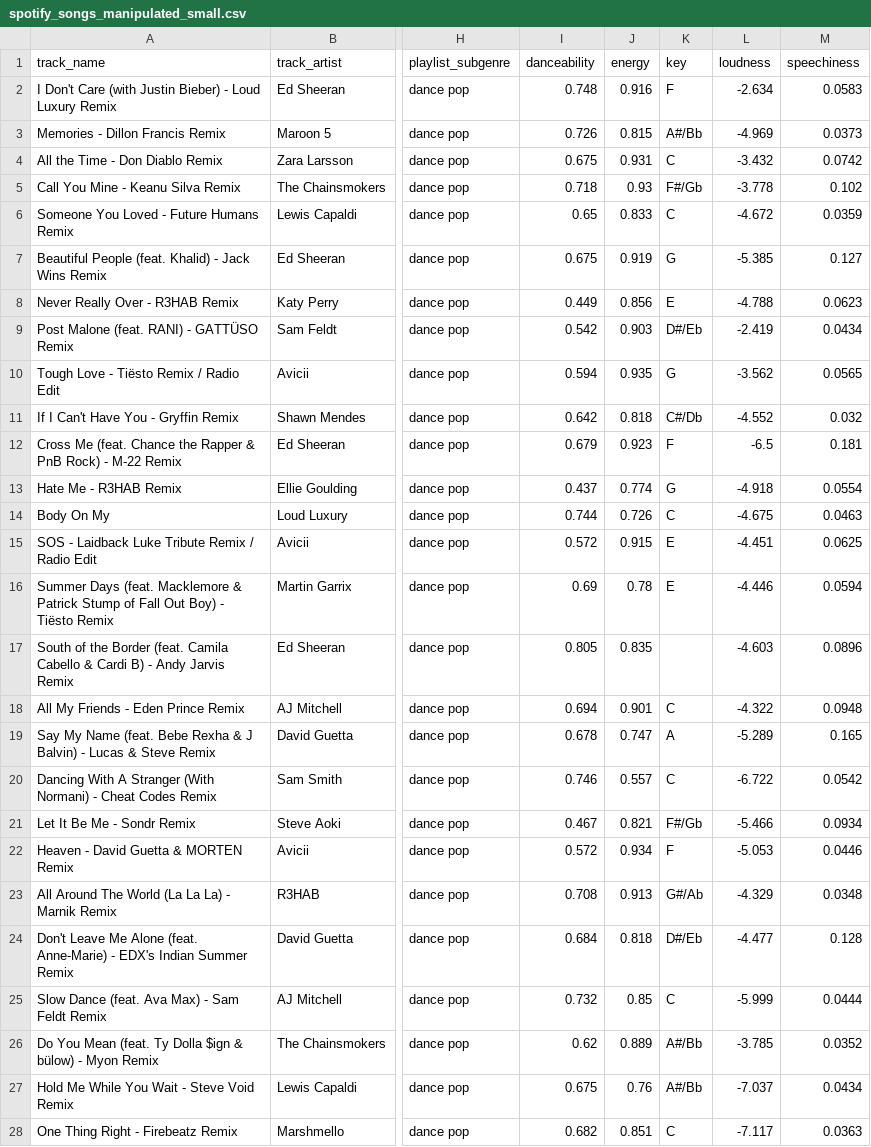
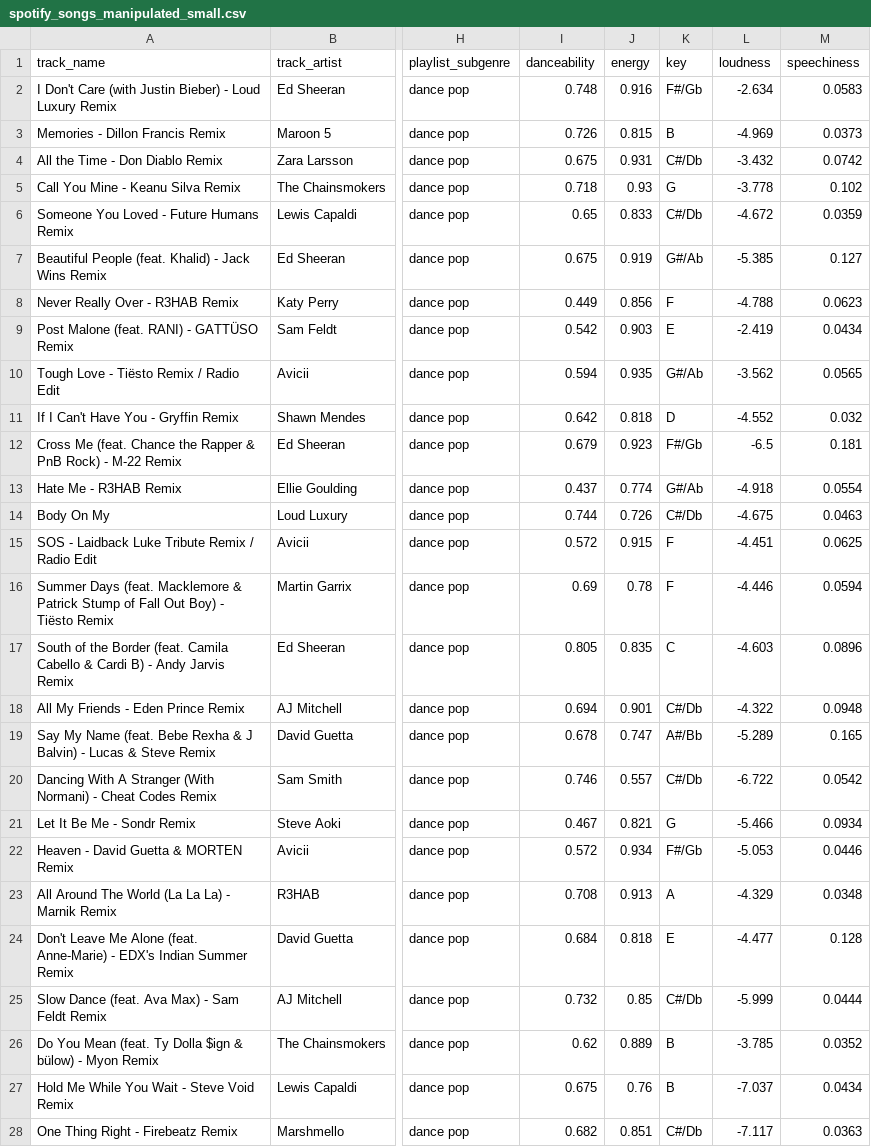
Before and after one commit to ClaireRHughes/comp40610A3Data, a CSV file: spotify_songs_manipulated_small.csv, drawn as a sheet; only a part is shown, gaps mark what is left out; the diff covers the shown part only; the diff names each change by its address in the sheet, - before the commit and + after, or states it on an @@ line.

Commit message:
C=0 not 1

```diff
--- a/spotify_songs_manipulated_small.csv
+++ b/spotify_songs_manipulated_small.csv
-K2 (key): F
+K2 (key): F#/Gb
-K3 (key): A#/Bb
+K3 (key): B
-K4 (key): C
+K4 (key): C#/Db
-K5 (key): F#/Gb
+K5 (key): G
-K6 (key): C
+K6 (key): C#/Db
-K7 (key): G
+K7 (key): G#/Ab
-K8 (key): E
+K8 (key): F
-K9 (key): D#/Eb
+K9 (key): E
-K10 (key): G
+K10 (key): G#/Ab
-K11 (key): C#/Db
+K11 (key): D
-K12 (key): F
+K12 (key): F#/Gb
-K13 (key): G
+K13 (key): G#/Ab
-K14 (key): C
+K14 (key): C#/Db
-K15:K16 (key): E
+K15:K16 (key): F
-K17 (key): (empty)
+K17 (key): C
-K18 (key): C
+K18 (key): C#/Db
-K19 (key): A
+K19 (key): A#/Bb
-K20 (key): C
+K20 (key): C#/Db
-K21 (key): F#/Gb
+K21 (key): G
-K22 (key): F
+K22 (key): F#/Gb
-K23 (key): G#/Ab
+K23 (key): A
-K24 (key): D#/Eb
+K24 (key): E
-K25 (key): C
+K25 (key): C#/Db
-K26:K27 (key): A#/Bb
+K26:K27 (key): B
-K28 (key): C
+K28 (key): C#/Db
```
Also changed, not shown: 73 edited cells elsewhere in this file.
